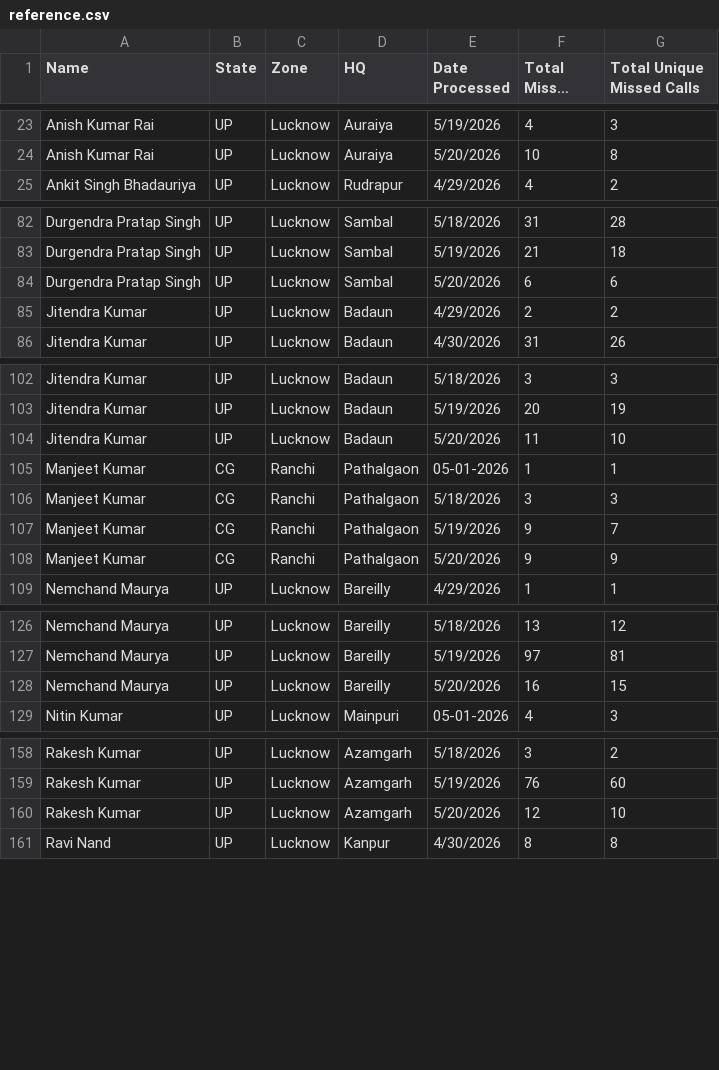
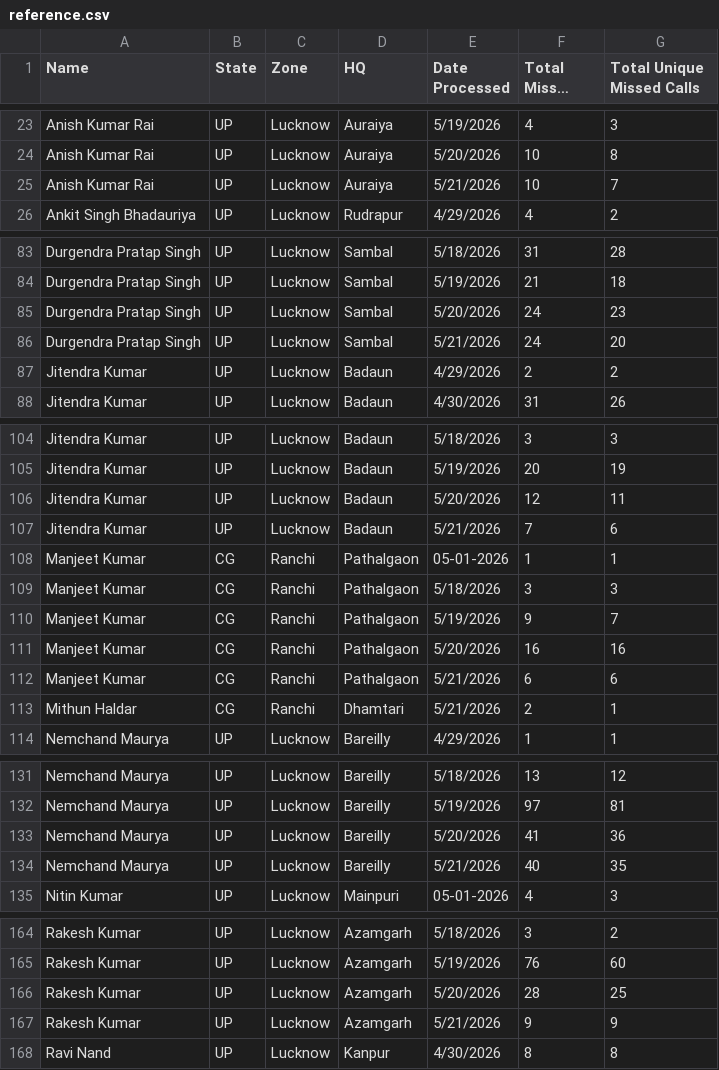
Before and after one commit to projectquicksilver/Shriram_Bioseed_Dashboard, a CSV file: public/reference.csv, drawn as a sheet; only a part is shown, gaps mark what is left out; long unchanged cells end in …; the diff covers the shown part only.

```diff
--- a/public/reference.csv
+++ b/public/reference.csv
@@ -24,2 +24,3 @@ Anish Kumar Rai,UP,Lucknow,Auraiya,5/19/2026,4,3
 Anish Kumar Rai,UP,Lucknow,Auraiya,5/20/2026,10,8
+Anish Kumar Rai,UP,Lucknow,Auraiya,5/21/2026,10,7
 Ankit Singh Bhadauriya,UP,Lucknow,Rudrapur,4/29/2026,4,2
@@ -83,3 +84,4 @@ Durgendra Pratap Singh,UP,Lucknow,Sambal,5/18/2026,31,28
 Durgendra Pratap Singh,UP,Lucknow,Sambal,5/19/2026,21,18
-Durgendra Pratap Singh,UP,Lucknow,Sambal,5/20/2026,6,6
+Durgendra Pratap Singh,UP,Lucknow,Sambal,5/20/2026,24,23
+Durgendra Pratap Singh,UP,Lucknow,Sambal,5/21/2026,24,20
 Jitendra Kumar,UP,Lucknow,Badaun,4/29/2026,2,2
@@ -103,3 +105,4 @@ Jitendra Kumar,UP,Lucknow,Badaun,5/18/2026,3,3
 Jitendra Kumar,UP,Lucknow,Badaun,5/19/2026,20,19
-Jitendra Kumar,UP,Lucknow,Badaun,5/20/2026,11,10
+Jitendra Kumar,UP,Lucknow,Badaun,5/20/2026,12,11
+Jitendra Kumar,UP,Lucknow,Badaun,5/21/2026,7,6
 Manjeet Kumar,CG,Ranchi,Pathalgaon,05-01-2026,1,1
@@ -107,3 +110,5 @@ Manjeet Kumar,CG,Ranchi,Pathalgaon,5/18/2026,3,3
 Manjeet Kumar,CG,Ranchi,Pathalgaon,5/19/2026,9,7
-Manjeet Kumar,CG,Ranchi,Pathalgaon,5/20/2026,9,9
+Manjeet Kumar,CG,Ranchi,Pathalgaon,5/20/2026,16,16
+Manjeet Kumar,CG,Ranchi,Pathalgaon,5/21/2026,6,6
+Mithun Haldar,CG,Ranchi,Dhamtari,5/21/2026,2,1
 Nemchand Maurya,UP,Lucknow,Bareilly,4/29/2026,1,1
@@ -127,3 +132,4 @@ Nemchand Maurya,UP,Lucknow,Bareilly,5/18/2026,13,12
 Nemchand Maurya,UP,Lucknow,Bareilly,5/19/2026,97,81
-Nemchand Maurya,UP,Lucknow,Bareilly,5/20/2026,16,15
+Nemchand Maurya,UP,Lucknow,Bareilly,5/20/2026,41,36
+Nemchand Maurya,UP,Lucknow,Bareilly,5/21/2026,40,35
 Nitin Kumar,UP,Lucknow,Mainpuri,05-01-2026,4,3
@@ -159,3 +165,4 @@ Rakesh Kumar,UP,Lucknow,Azamgarh,5/18/2026,3,2
 Rakesh Kumar,UP,Lucknow,Azamgarh,5/19/2026,76,60
-Rakesh Kumar,UP,Lucknow,Azamgarh,5/20/2026,12,10
+Rakesh Kumar,UP,Lucknow,Azamgarh,5/20/2026,28,25
+Rakesh Kumar,UP,Lucknow,Azamgarh,5/21/2026,9,9
 Ravi Nand,UP,Lucknow,Kanpur,4/30/2026,8,8
```
Also changed, not shown: 7 added rows and 10 edited cells elsewhere in this file, 1 other file.
